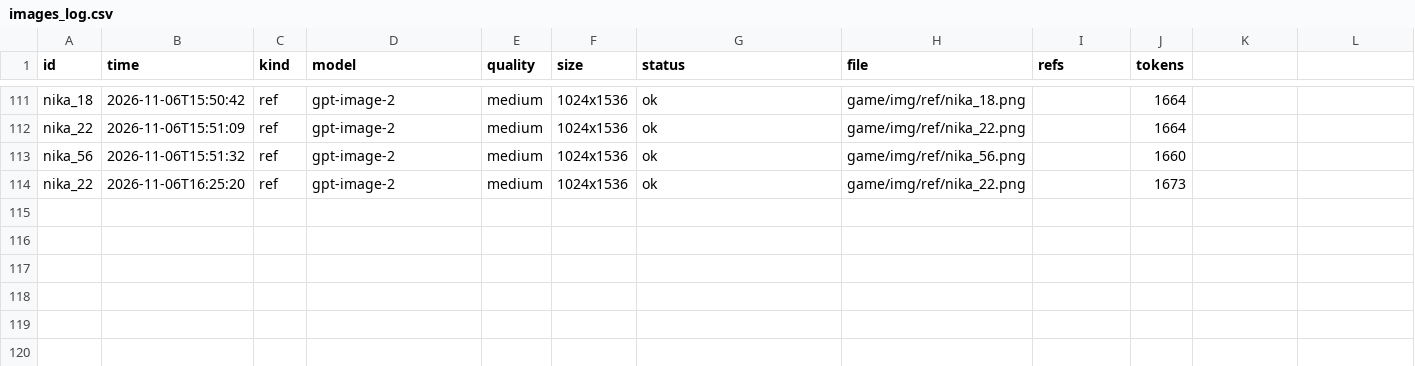
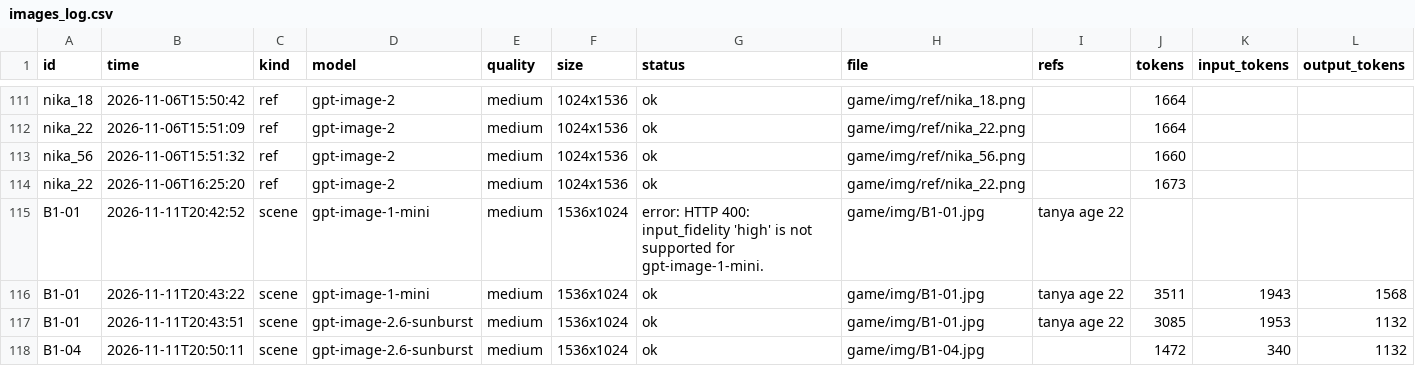
Before and after one commit to Basker24/quantum-quest, a CSV file: docs/generated/images_log.csv, drawn as a sheet; only a part is shown, gaps mark what is left out; the diff names each change by its address in the sheet, - before the commit and + after, or states it on an @@ line.

Commit message:
Картинки В1: В1-01 Ламповая (gpt-image-2.6-sunburst, утверждена автором) и В1-04 Второй взрыв; манера 7 oil-story-painting — DEFAULT_STYLE; Т-00 сжат до стандарта игры 1200px; gen_images: input_fidelity не слать на 1-mini, лог input/output токенов

```diff
--- a/docs/generated/images_log.csv
+++ b/docs/generated/images_log.csv
-K1: (empty)
+K1: input_tokens
-L1: (empty)
+L1: output_tokens
+row 115: В1-01 | 2026-11-11T20:42:52 | scene | gpt-image-1-mini | medium | 1536x1024 | error: HTTP 400: input_fidelity 'high' is not supported for gpt-image-1-mini. | game/img/В1-01.jpg | tanya age 22
+row 116: В1-01 | 2026-11-11T20:43:22 | scene | gpt-image-1-mini | medium | 1536x1024 | ok | game/img/В1-01.jpg | tanya age 22 | 3511 | 1943 | 1568
+row 117: В1-01 | 2026-11-11T20:43:51 | scene | gpt-image-2.6-sunburst | medium | 1536x1024 | ok | game/img/В1-01.jpg | tanya age 22 | 3085 | 1953 | 1132
+row 118: В1-04 | 2026-11-11T20:50:11 | scene | gpt-image-2.6-sunburst | medium | 1536x1024 | ok | game/img/В1-04.jpg |  | 1472 | 340 | 1132
```
Also changed, not shown: 7 other files.
